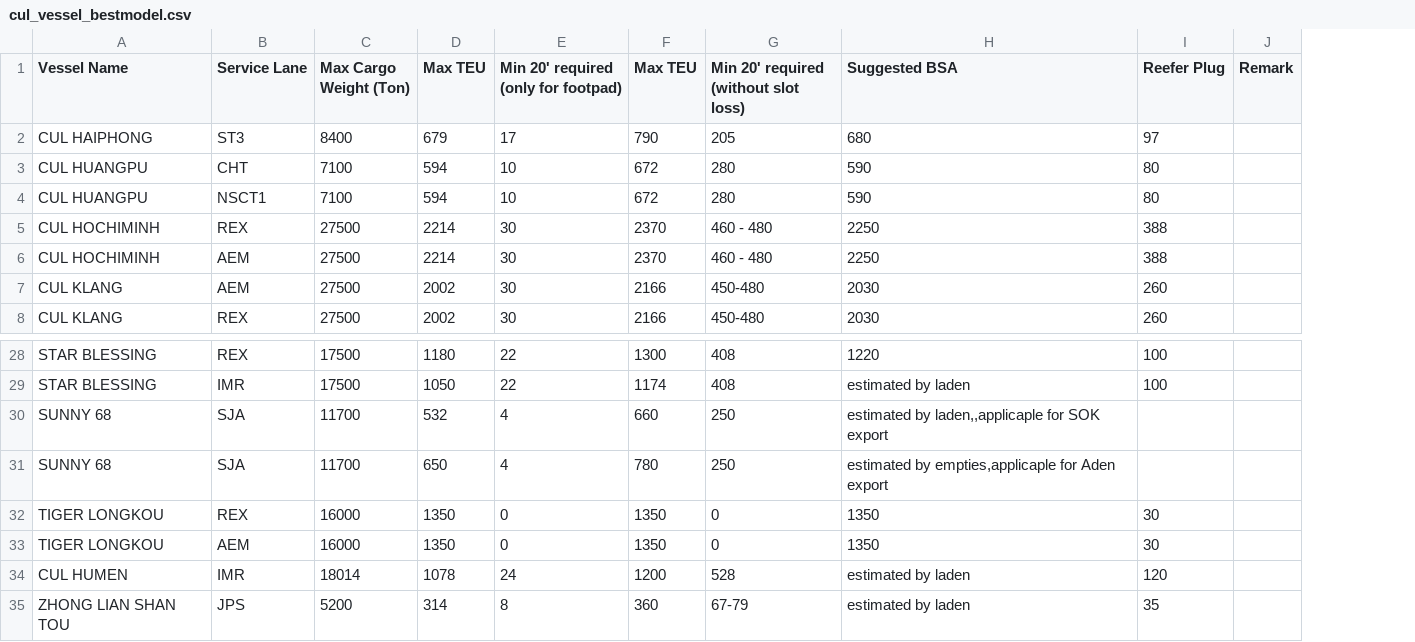
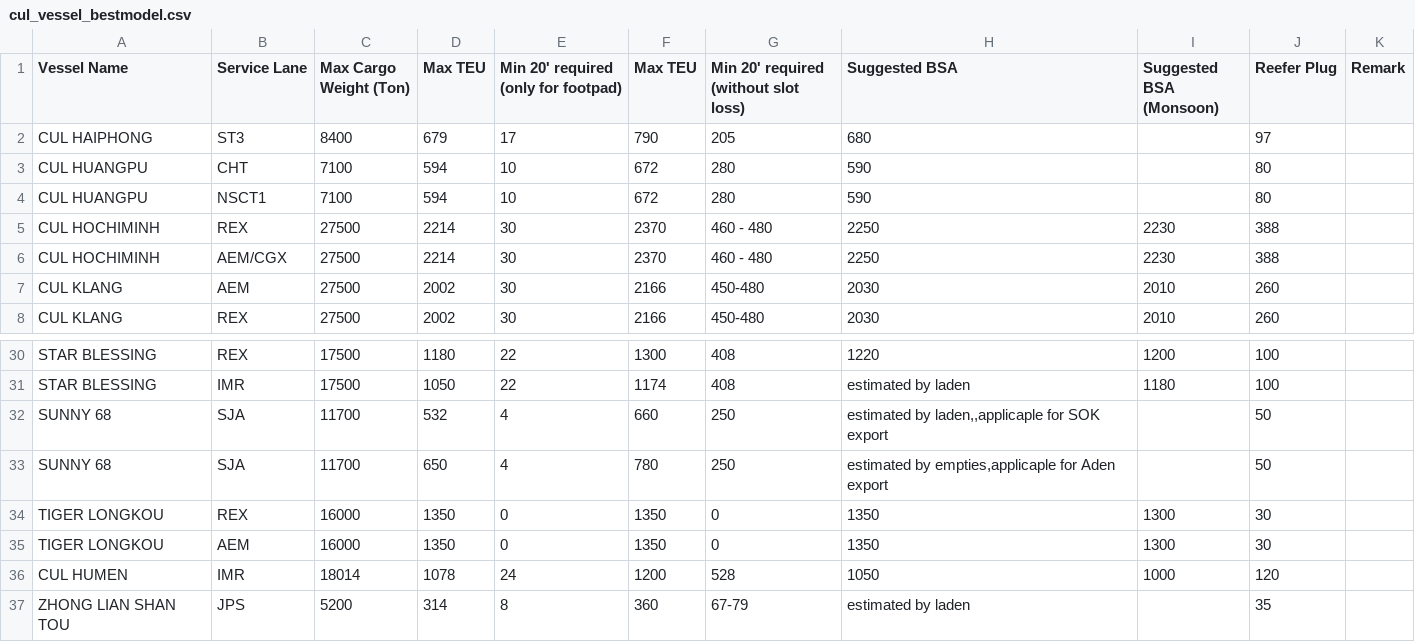
Before and after one commit to LeahLiuL/Schedule-Simulation, a CSV file: shipping_data/cul_vessel_bestmodel.csv, drawn as a sheet; only a part is shown, gaps mark what is left out; addresses are those after the commit; the diff covers the shown part only; the diff names each change by its address in the sheet, - before the commit and + after, or states it on an @@ line.

Commit message:
Update cul_vessel_bestmodel.csv from Excel 2026: add Monsoon column, new vessels, lane updates

```diff
--- a/shipping_data/cul_vessel_bestmodel.csv
+++ b/shipping_data/cul_vessel_bestmodel.csv
+column I (Suggested BSA (Monsoon)), rows 5-8: 2230 | 2230 | 2010 | 2010; rows 30-36: 1200 | 1180 |  |  | 1300 | 1300 | 1000
-B6 (Service Lane): AEM
+B6 (Service Lane): AEM/CGX
-J32:J33 (Reefer Plug): (empty)
+J32:J33 (Reefer Plug): 50
-H36 (Suggested BSA): estimated by laden
+H36 (Suggested BSA): 1050
```
Also changed, not shown: 3 added rows, 2 removed rows and 28 edited cells elsewhere in this file.
